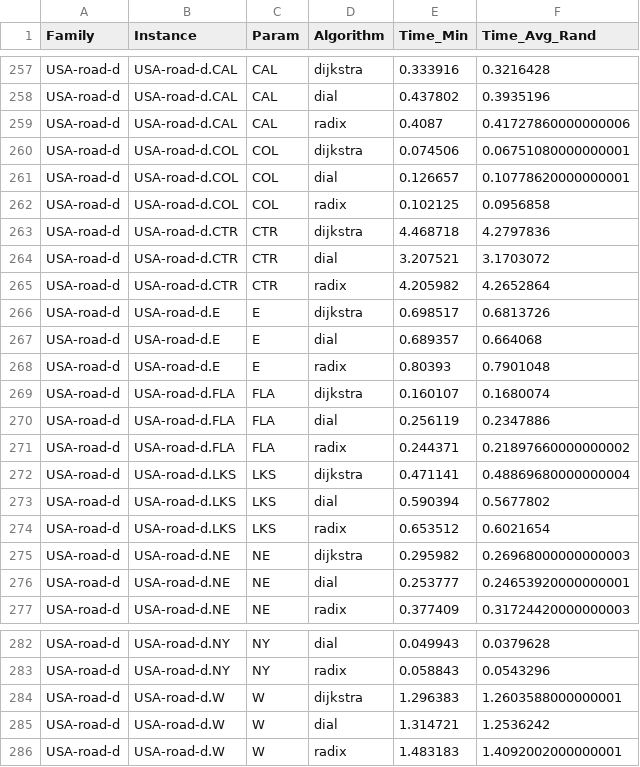
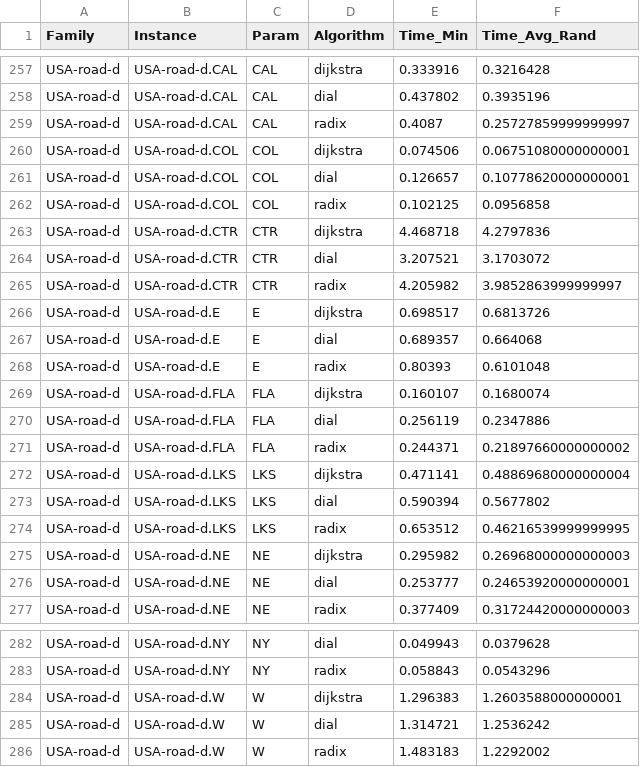
Before and after one commit to sarza-exe/Uni-sem5, a CSV file: AOD/Lab3/report/times_raw.csv, drawn as a sheet; only a part is shown, gaps mark what is left out.

```diff
--- a/AOD/Lab3/report/times_raw.csv
+++ b/AOD/Lab3/report/times_raw.csv
@@ -258,3 +258,3 @@ USA-road-d,USA-road-d.CAL,CAL,dijkstra,0.333916,0.3216428
 USA-road-d,USA-road-d.CAL,CAL,dial,0.437802,0.3935196
-USA-road-d,USA-road-d.CAL,CAL,radix,0.4087,0.41727860000000006
+USA-road-d,USA-road-d.CAL,CAL,radix,0.4087,0.25727859999999997
 USA-road-d,USA-road-d.COL,COL,dijkstra,0.074506,0.06751080000000001
@@ -264,6 +264,6 @@ USA-road-d,USA-road-d.CTR,CTR,dijkstra,4.468718,4.2797836
 USA-road-d,USA-road-d.CTR,CTR,dial,3.207521,3.1703072
-USA-road-d,USA-road-d.CTR,CTR,radix,4.205982,4.2652864
+USA-road-d,USA-road-d.CTR,CTR,radix,4.205982,3.9852863999999997
 USA-road-d,USA-road-d.E,E,dijkstra,0.698517,0.6813726
 USA-road-d,USA-road-d.E,E,dial,0.689357,0.664068
-USA-road-d,USA-road-d.E,E,radix,0.80393,0.7901048
+USA-road-d,USA-road-d.E,E,radix,0.80393,0.6101048
 USA-road-d,USA-road-d.FLA,FLA,dijkstra,0.160107,0.1680074
@@ -273,3 +273,3 @@ USA-road-d,USA-road-d.LKS,LKS,dijkstra,0.471141,0.48869680000000004
 USA-road-d,USA-road-d.LKS,LKS,dial,0.590394,0.5677802
-USA-road-d,USA-road-d.LKS,LKS,radix,0.653512,0.6021654
+USA-road-d,USA-road-d.LKS,LKS,radix,0.653512,0.46216539999999995
 USA-road-d,USA-road-d.NE,NE,dijkstra,0.295982,0.26968000000000003
@@ -285,2 +285,2 @@ USA-road-d,USA-road-d.W,W,dijkstra,1.296383,1.2603588000000001
 USA-road-d,USA-road-d.W,W,dial,1.314721,1.2536242
-USA-road-d,USA-road-d.W,W,radix,1.483183,1.4092002000000001
+USA-road-d,USA-road-d.W,W,radix,1.483183,1.2292002
```
Also changed, not shown: 6 other files.
